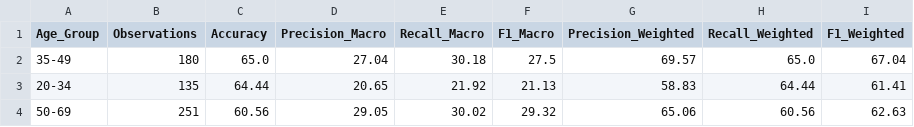
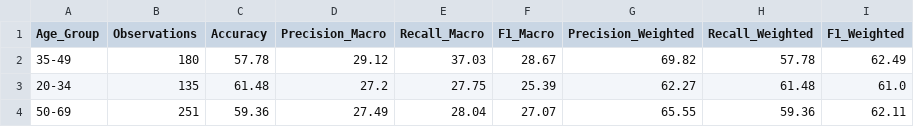
Before and after one commit to Josinaga90/employee-performance-dashboard, a CSV file: age_fairness.csv, drawn as a sheet.

```diff
--- a/age_fairness.csv
+++ b/age_fairness.csv
@@ -1,4 +1,4 @@
 Age_Group,Observations,Accuracy,Precision_Macro,Recall_Macro,F1_Macro,Precision_Weighted,Recall_Weighted,F1_Weighted
-35-49,180,65.0,27.04,30.18,27.5,69.57,65.0,67.04
-20-34,135,64.44,20.65,21.92,21.13,58.83,64.44,61.41
-50-69,251,60.56,29.05,30.02,29.32,65.06,60.56,62.63
+35-49,180,57.78,29.12,37.03,28.67,69.82,57.78,62.49
+20-34,135,61.48,27.2,27.75,25.39,62.27,61.48,61.0
+50-69,251,59.36,27.49,28.04,27.07,65.55,59.36,62.11
```
Also changed, not shown: 3 other files.
